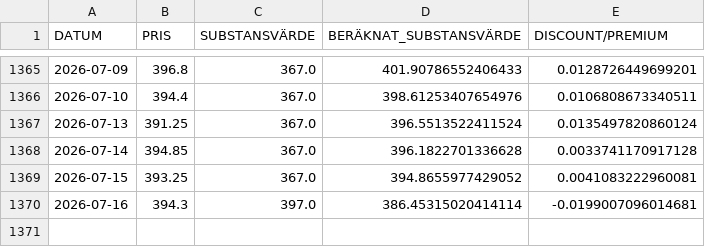
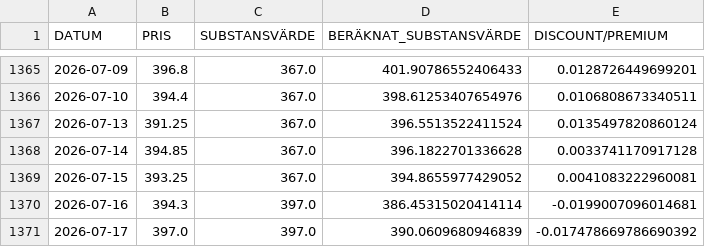
Before and after one commit to emni8523/omxs30, a CSV file: dataset/investor.csv, drawn as a sheet; only a part is shown, gaps mark what is left out.

```diff
--- a/dataset/investor.csv
+++ b/dataset/investor.csv
@@ -1370 +1370,2 @@ DATUM,PRIS,SUBSTANSVÄRDE,BERÄKNAT_SUBSTANSVÄRDE,DISCOUNT/PREMIUM
 2026-07-16,394.3,397.0,386.45315020414114,-0.0199007096014681
+2026-07-17,397.0,397.0,390.0609680946839,-0.017478669786690392
```
Also changed, not shown: dataset/industri.csv, dataset/latour.csv.
